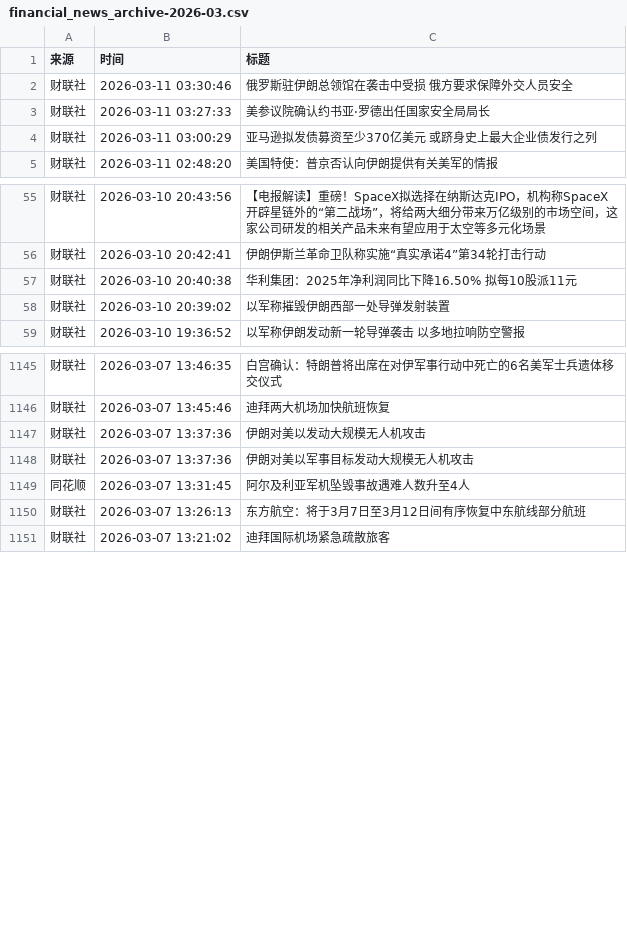
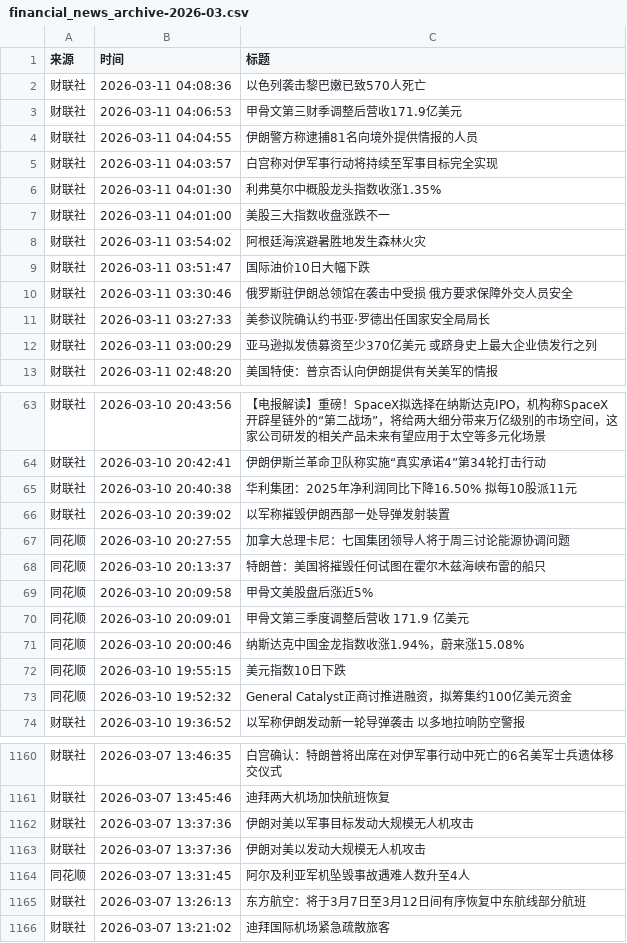
Before and after one commit to YutaoH/huiboyanbao, a CSV file: 财经新闻数据/financial_news_archive-2026-03.csv, drawn as a sheet; only a part is shown, gaps mark what is left out; the diff covers the shown part only.

```diff
--- a/财经新闻数据/financial_news_archive-2026-03.csv
+++ b/财经新闻数据/financial_news_archive-2026-03.csv
@@ -1,2 +1,10 @@
 来源,时间,标题
+财联社,2026-03-11 04:08:36,以色列袭击黎巴嫩已致570人死亡
+财联社,2026-03-11 04:06:53,甲骨文第三财季调整后营收171.9亿美元
+财联社,2026-03-11 04:04:55,伊朗警方称逮捕81名向境外提供情报的人员
+财联社,2026-03-11 04:03:57,白宫称对伊军事行动将持续至军事目标完全实现
+财联社,2026-03-11 04:01:30,利弗莫尔中概股龙头指数收涨1.35%
+财联社,2026-03-11 04:01:00,美股三大指数收盘涨跌不一
+财联社,2026-03-11 03:54:02,阿根廷海滨避暑胜地发生森林火灾
+财联社,2026-03-11 03:51:47,国际油价10日大幅下跌
 财联社,2026-03-11 03:30:46,俄罗斯驻伊朗总领馆在袭击中受损 俄方要求保障外交人员安全
@@ -58,2 +66,9 @@
 财联社,2026-03-10 20:39:02,以军称摧毁伊朗西部一处导弹发射装置
+同花顺,2026-03-10 20:27:55,加拿大总理卡尼：七国集团领导人将于周三讨论能源协调问题
+同花顺,2026-03-10 20:13:37,特朗普：美国将摧毁任何试图在霍尔木兹海峡布雷的船只
+同花顺,2026-03-10 20:09:58,甲骨文美股盘后涨近5%
+同花顺,2026-03-10 20:09:01,甲骨文第三季度调整后营收 171.9 亿美元
+同花顺,2026-03-10 20:00:46,纳斯达克中国金龙指数收涨1.94%，蔚来涨15.08%
+同花顺,2026-03-10 19:55:15,美元指数10日下跌
+同花顺,2026-03-10 19:52:32,General Catalyst正商讨推进融资，拟筹集约100亿美元资金
 财联社,2026-03-10 19:36:52,以军称伊朗发动新一轮导弹袭击 以多地拉响防空警报
@@ -1146,4 +1161,4 @@
 财联社,2026-03-07 13:45:46,迪拜两大机场加快航班恢复
-财联社,2026-03-07 13:37:36,伊朗对美以发动大规模无人机攻击
 财联社,2026-03-07 13:37:36,伊朗对美以军事目标发动大规模无人机攻击
+财联社,2026-03-07 13:37:36,伊朗对美以发动大规模无人机攻击
 同花顺,2026-03-07 13:31:45,阿尔及利亚军机坠毁事故遇难人数升至4人
```
Also changed, not shown: 5 moved rows elsewhere in this file, 5 other files.
